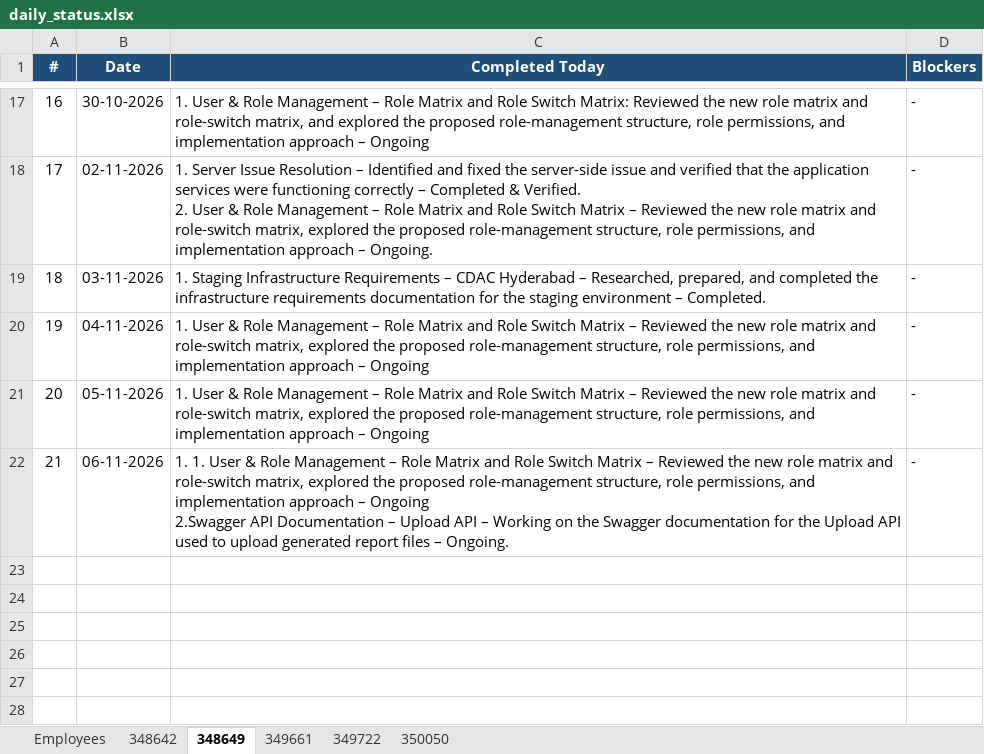
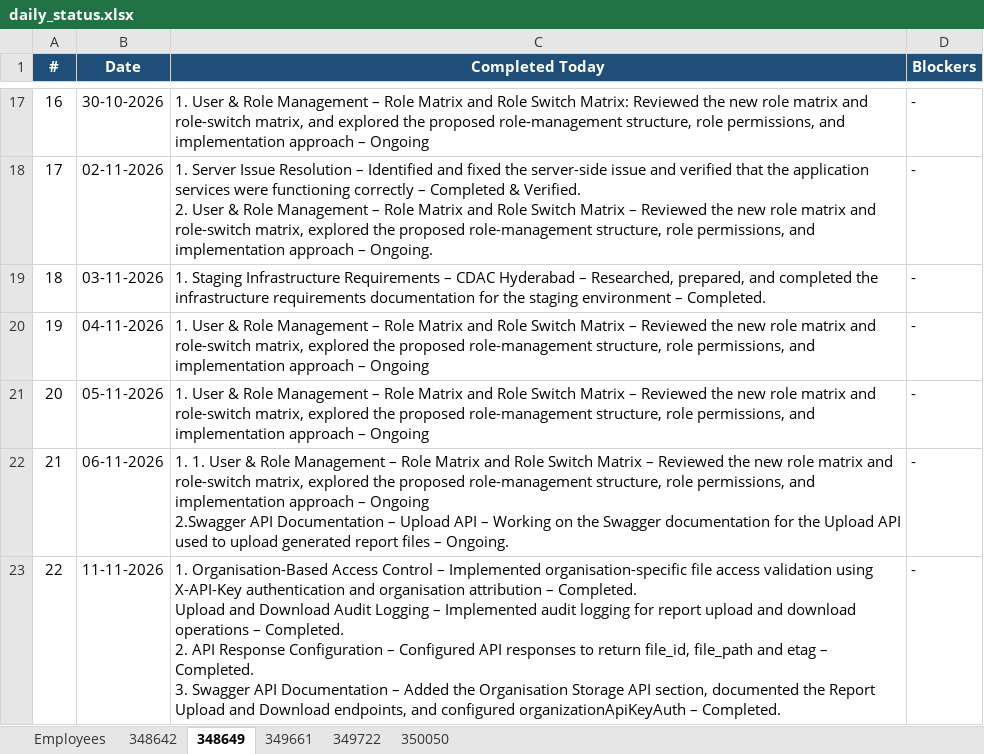
Before and after one commit to vishnumohan350050/webportal-daily-status, an Excel workbook: daily_status.xlsx, sheet 348649, drawn as a sheet; only a part is shown, gaps mark what is left out; values as stored, in another font and other column widths than the file's, no borders; ↵ is a line break in a cell; the diff names each change by its address in the sheet, - before the commit and + after, or states it on an @@ line.

Commit message:
Daily status update (run 43207755103)

```diff
--- a/daily_status.xlsx (sheet 348649)
+++ b/daily_status.xlsx (sheet 348649)
+row 23: 22 | 11-11-2026 | 1. Organisation-Based Access Control – Implemented organisation-specific file access validation using X-API-Key authentication and organisation attribution – Completed. ↵ Upload and Download Audit Logging – Implemented audit logging for report upload and download operations – Completed. ↵ 2. API Response Configuration – Configured API responses to return file_id, file_path and etag – Completed. ↵ 3. Swagger API Documentation – Added the Organisation Storage API section, documented the Report Upload and Download endpoints, and configured organizationApiKeyAuth – Completed. | -
```
